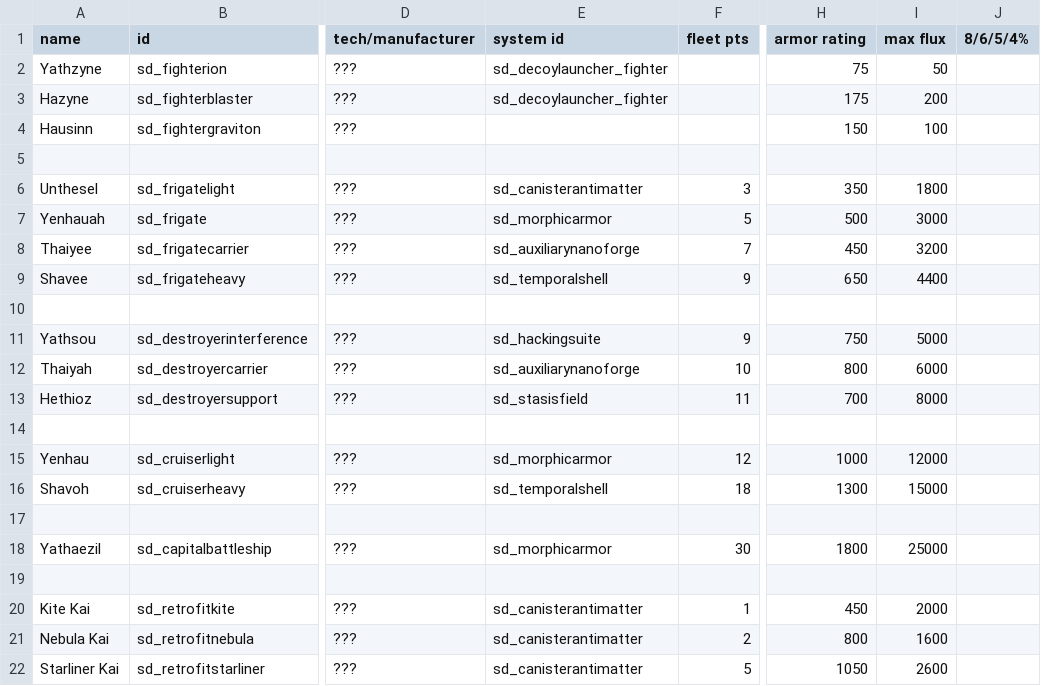
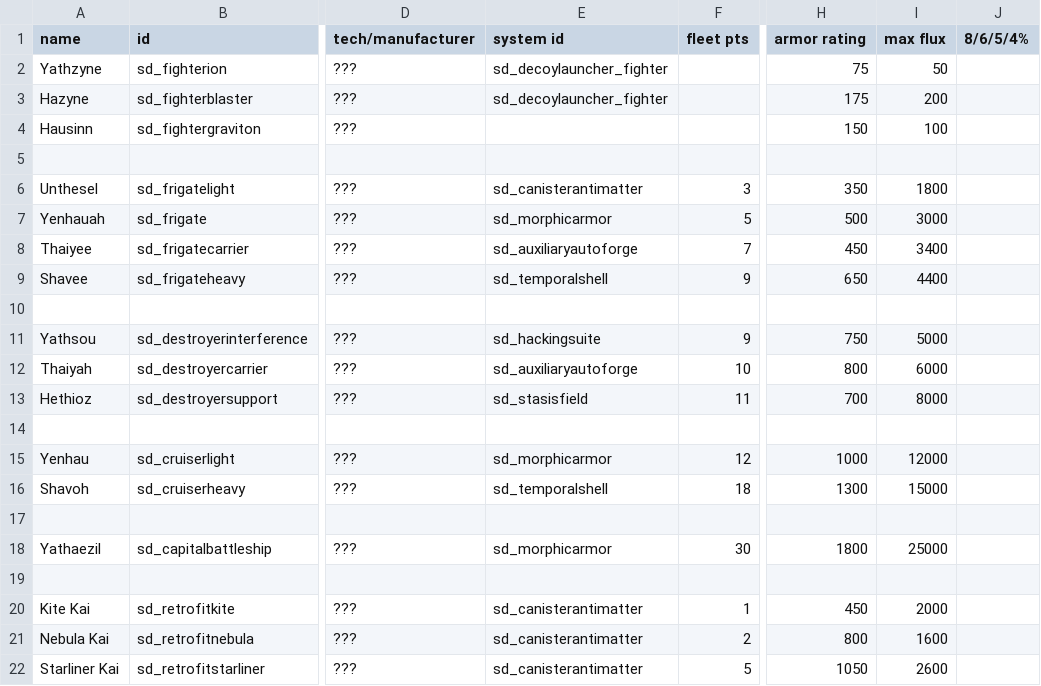
Before and after one commit to Sorrydough/Doughsector, a CSV file: data/hulls/ship_data.csv, drawn as a sheet; only a part is shown, gaps mark what is left out; the diff names each change by its address in the sheet, - before the commit and + after, or states it on an @@ line.

Commit message:
system improvements

```diff
--- a/data/hulls/ship_data.csv
+++ b/data/hulls/ship_data.csv
-E8 (system id): sd_auxiliarynanoforge
+E8 (system id): sd_auxiliaryautoforge
-I8 (max flux): 3200
+I8 (max flux): 3400
-E12 (system id): sd_auxiliarynanoforge
+E12 (system id): sd_auxiliaryautoforge
```
Also changed, not shown: data/shipsystems/ship_systems.csv, 7 other files.
